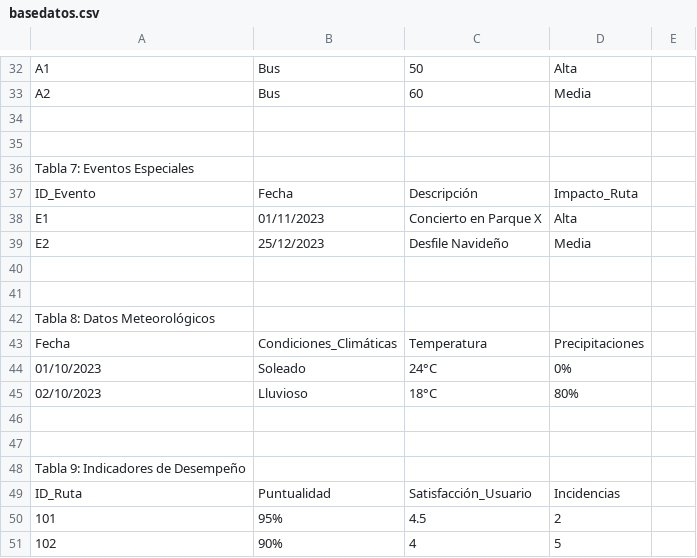
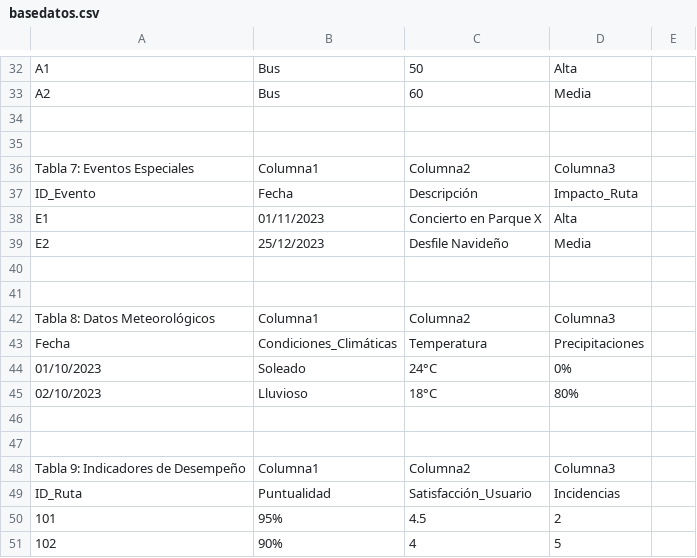
Before and after one commit to djmaxis/LeviFragance, a CSV file: basedatos.csv, drawn as a sheet; only a part is shown, gaps mark what is left out; the diff covers the shown part only.

```diff
--- a/basedatos.csv
+++ b/basedatos.csv
@@ -35,3 +35,3 @@ A2,Bus,60,Media,
 ,,,,
-Tabla 7: Eventos Especiales,,,,
+Tabla 7: Eventos Especiales,Columna1,Columna2,Columna3,
 ID_Evento,Fecha,Descripción,Impacto_Ruta,
@@ -41,3 +41,3 @@ E2,25/12/2023,Desfile Navideño,Media,
 ,,,,
-Tabla 8: Datos Meteorológicos,,,,
+Tabla 8: Datos Meteorológicos,Columna1,Columna2,Columna3,
 Fecha,Condiciones_Climáticas,Temperatura,Precipitaciones,
@@ -47,3 +47,3 @@ Fecha,Condiciones_Climáticas,Temperatura,Precipitaciones,
 ,,,,
-Tabla 9: Indicadores de Desempeño,,,,
+Tabla 9: Indicadores de Desempeño,Columna1,Columna2,Columna3,
 ID_Ruta,Puntualidad,Satisfacción_Usuario,Incidencias,
```
Also changed, not shown: 6 added rows and 6 removed rows elsewhere in this file.
